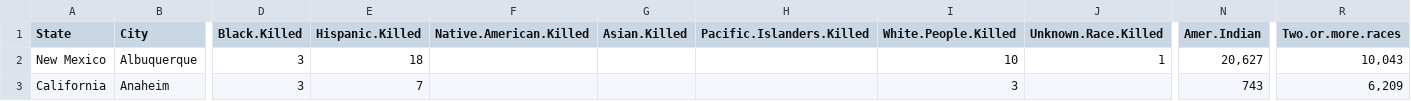
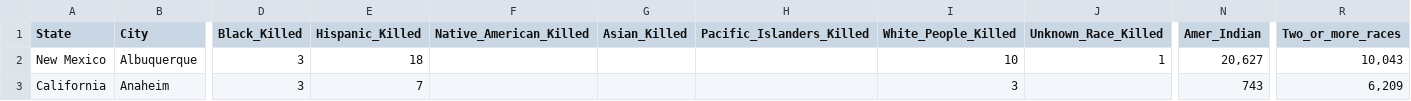
Before and after one commit to jmsocuellamos/DataSeg, a CSV file: deaths_and_stats.csv (was datasets_697683_1226871_deaths_and_stats.csv), drawn as a sheet; only a part is shown, gaps mark what is left out; the diff covers the shown part only; the diff names each change by its address in the sheet, - before the commit and + after, or states it on an @@ line.

Commit message:
Update and rename datasets_697683_1226871_deaths_and_stats.csv to deaths_and_stats.csv

```diff
--- a/datasets_697683_1226871_deaths_and_stats.csv
+++ b/deaths_and_stats.csv
-D1: Black.Killed
+D1: Black_Killed
-E1: Hispanic.Killed
+E1: Hispanic_Killed
-F1: Native.American.Killed
+F1: Native_American_Killed
-G1: Asian.Killed
+G1: Asian_Killed
-H1: Pacific.Islanders.Killed
+H1: Pacific_Islanders_Killed
-I1: White.People.Killed
+I1: White_People_Killed
-J1: Unknown.Race.Killed
+J1: Unknown_Race_Killed
-N1: Amer.Indian
+N1: Amer_Indian
-R1: Two.or.more.races
+R1: Two_or_more_races
```
Also changed, not shown: 14 edited cells elsewhere in this file.
